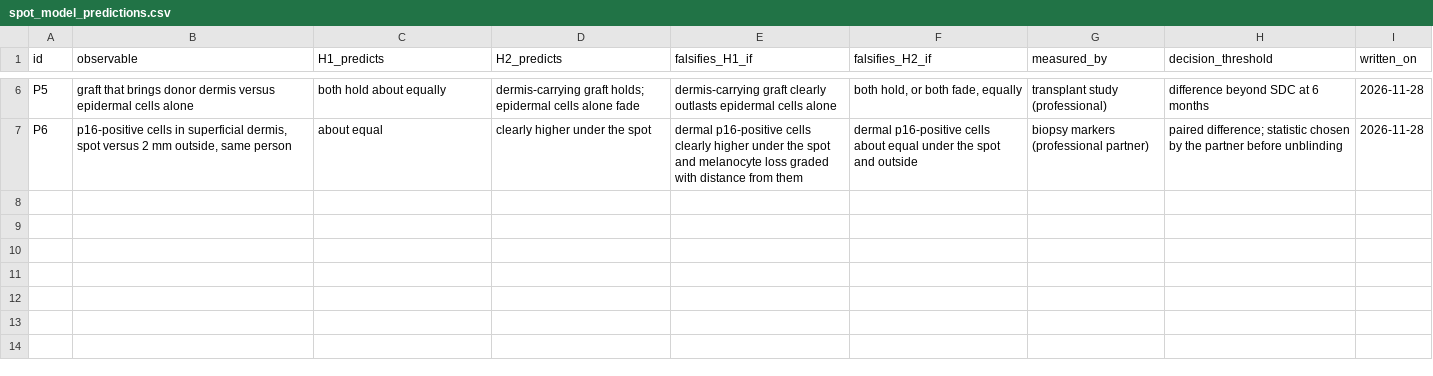
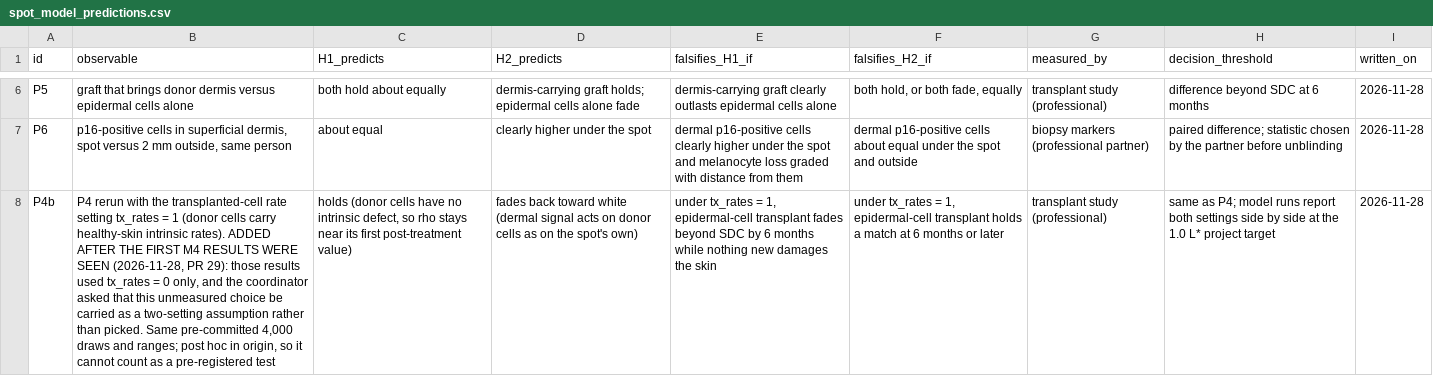
Before and after one commit to benyameen-c/Skin-Research, a CSV file: data/spot_model_predictions.csv, drawn as a sheet; only a part is shown, gaps mark what is left out; the diff names each change by its address in the sheet, - before the commit and + after, or states it on an @@ line.

```diff
--- a/data/spot_model_predictions.csv
+++ b/data/spot_model_predictions.csv
+row 8: P4b | P4 rerun with the transplanted-cell rate setting tx_rates = 1 (donor cells carry healthy-skin intrinsic rates). ADDED AFTER THE FIRST M4 RESULTS WERE SEEN (2026-11-28, PR 29): those results used tx_rates = 0 only, and the coordinator asked that this unmeasured choice be carried as a two-setting assumption rather than picked. Same pre-committed 4,000 draws and ranges; post hoc in origin, so it cannot count as a pre-registered test | holds (donor cells have no intrinsic defect, so rho stays near its first post-treatment value) | fades back toward white (dermal signal acts on donor cells as on the spot's own) | under tx_rates = 1, epidermal-cell transplant fades beyond SDC by 6 months while nothing new damages the skin | under tx_rates = 1, epidermal-cell transplant holds a match at 6 months or later | transplant study (professional) | same as P4; model runs report both settings side by side at the 1.0 L* project target | 2026-11-28
```
Also changed, not shown: data/spot_model_params.csv, 1 other file.
